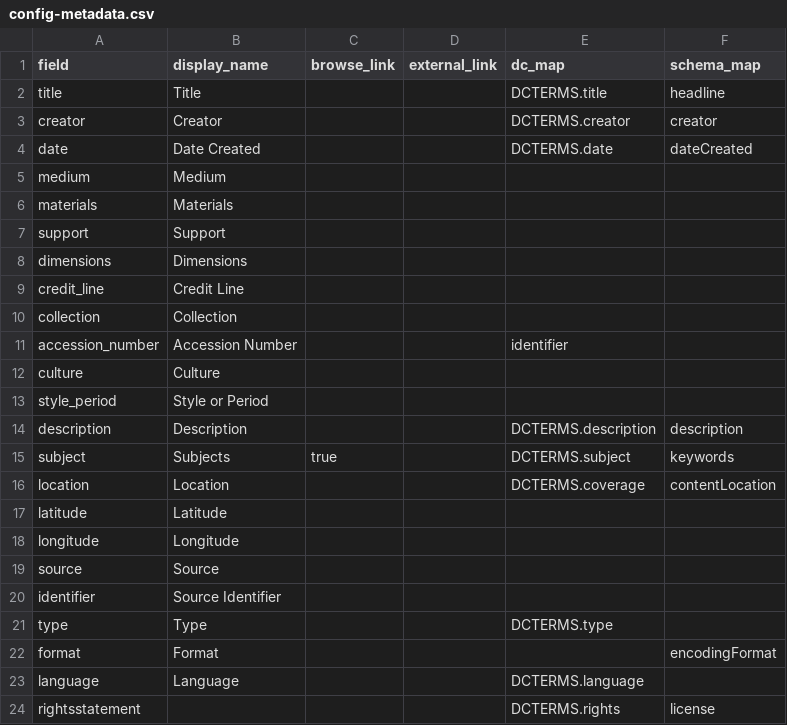
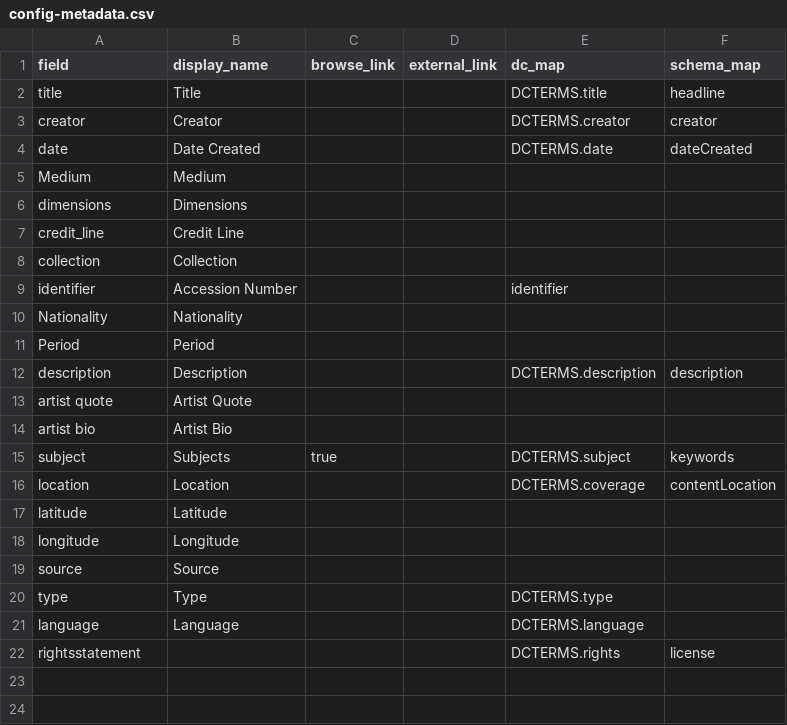
Before and after one commit to artcenterms/home, a CSV file: _data/config-metadata.csv, drawn as a sheet.

Commit message:
Adopt artwork CSV as active metadata

```diff
--- a/_data/config-metadata.csv
+++ b/_data/config-metadata.csv
@@ -4,5 +4,3 @@ creator,Creator,,,DCTERMS.creator,creator
 date,Date Created,,,DCTERMS.date,dateCreated
-medium,Medium,,,,
-materials,Materials,,,,
-support,Support,,,,
+Medium,Medium,,,,
 dimensions,Dimensions,,,,
@@ -10,6 +8,8 @@ credit_line,Credit Line,,,,
 collection,Collection,,,,
-accession_number,Accession Number,,,identifier
-culture,Culture,,,,
-style_period,Style or Period,,,,
+identifier,Accession Number,,,identifier
+Nationality,Nationality,,,,
+Period,Period,,,,
 description,Description,,,DCTERMS.description,description
+artist quote,Artist Quote,,,,
+artist bio,Artist Bio,,,,
 subject,Subjects,true,,DCTERMS.subject,keywords
@@ -19,5 +19,3 @@ longitude,Longitude,,,,
 source,Source,,,,
-identifier,Source Identifier,,,,
 type,Type,,,DCTERMS.type,
-format,Format,,,,encodingFormat
 language,Language,,,DCTERMS.language,
```
Also changed, not shown: _data/config-browse.csv, _data/config-search.csv, 2 other files.
